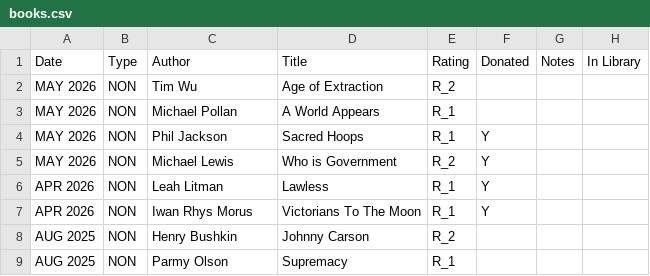
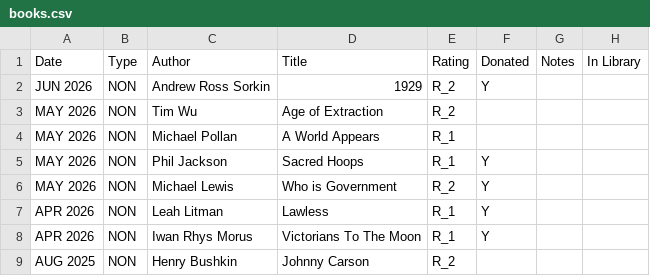
Before and after one commit to codetojoy/self, a CSV file: personal/non_tech_books/books.csv, drawn as a sheet; only a part is shown; the shorter side is filled out with more unchanged rows.

Commit message:
incremental update Fri  5 Jun 2026 16:43:24 ADT

```diff
--- a/personal/non_tech_books/books.csv
+++ b/personal/non_tech_books/books.csv
@@ -1,2 +1,3 @@
 "Date","Type","Author","Title","Rating","Donated","Notes","In Library"
+"JUN 2026","NON","Andrew Ross Sorkin","1929","R_2","Y","",""
 "MAY 2026","NON","Tim Wu","Age of Extraction","R_2","","",""
```
